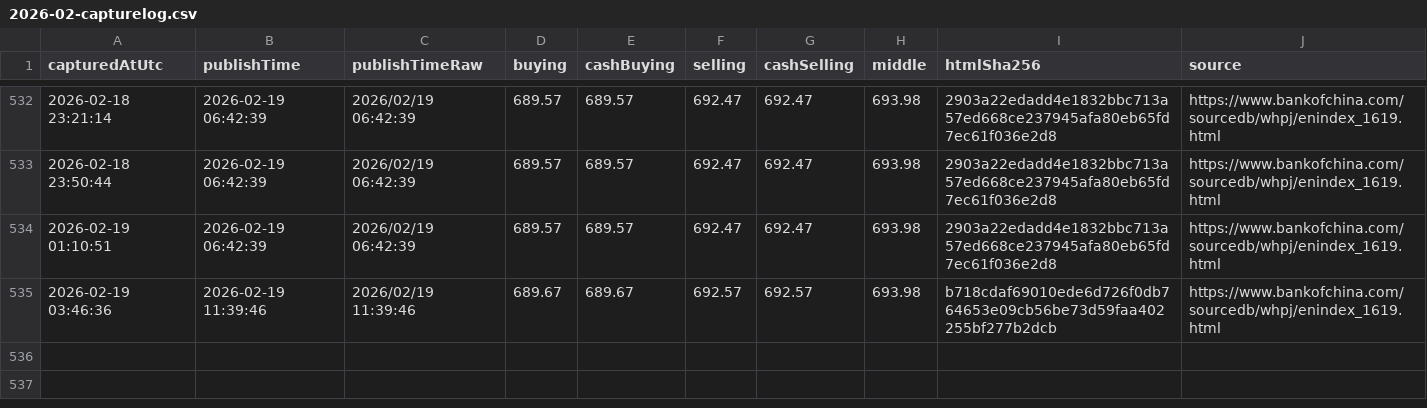
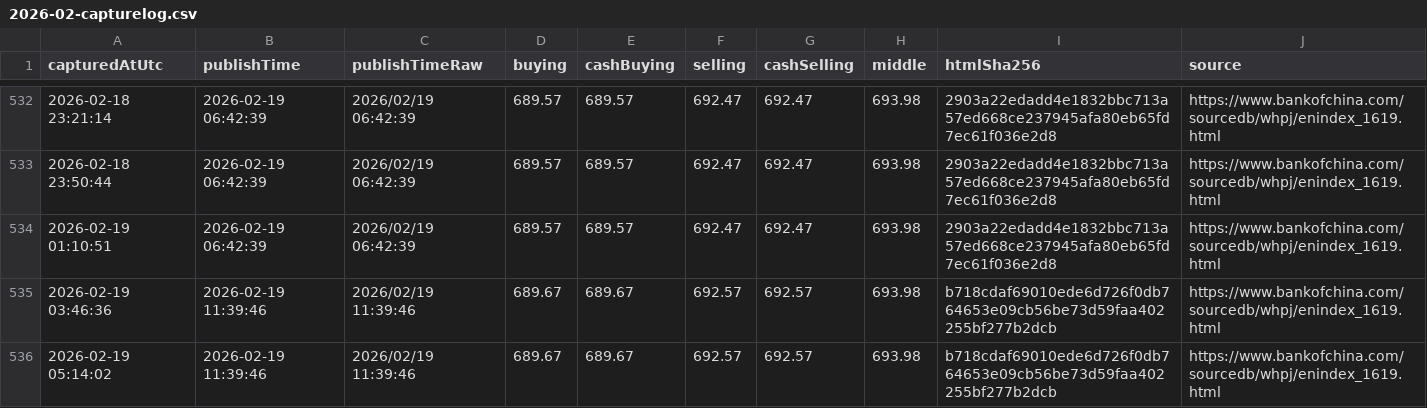
Before and after one commit to lsvkarunkumar/boc-usd-cny-dashboard, a CSV file: data/2026/2026-02-capturelog.csv, drawn as a sheet; only a part is shown, gaps mark what is left out; the diff names each change by its address in the sheet, - before the commit and + after, or states it on an @@ line.

Commit message:
Update BOC USD rates (auto)

```diff
--- a/data/2026/2026-02-capturelog.csv
+++ b/data/2026/2026-02-capturelog.csv
+row 536: 2026-02-19 05:14:02 | 2026-02-19 11:39:46 | 2026/02/19 11:39:46 | 689.67 | 689.67 | 692.57 | 692.57 | 693.98 | b718cdaf69010ede6d726f0db764653e09cb56be73d59faa402255bf277b2dcb | https://www.bankofchina.com/sourcedb/whpj/enindex_1619.html
```
